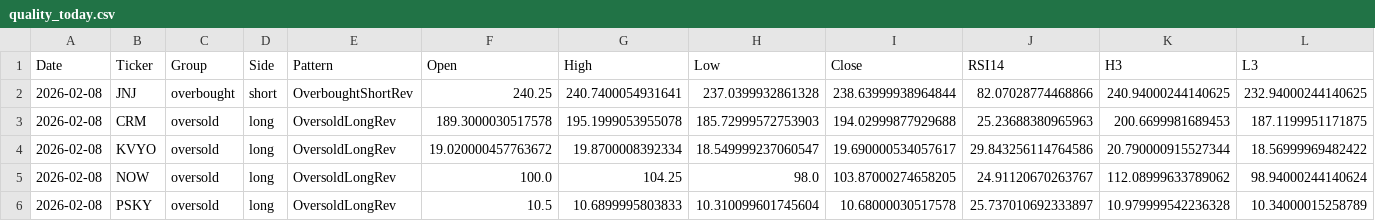
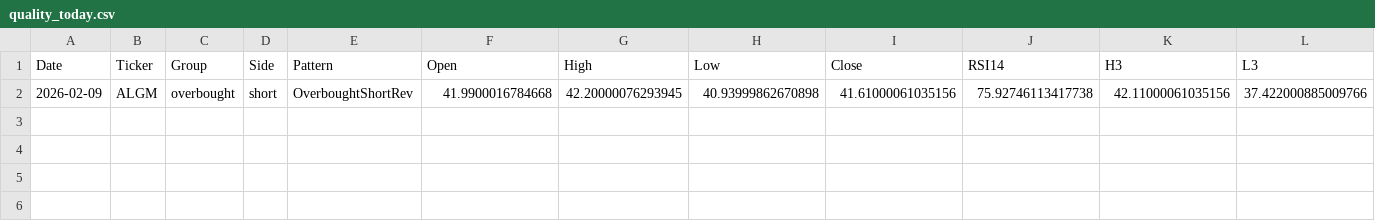
Before and after one commit to mpincus/SwingScannerWatchlist-GPT, a CSV file: data/quality_today.csv, drawn as a sheet; only a part is shown; removed rows and columns are numbered as before the commit, all else as after; rows hold the shown columns only; the diff names each change by its address in the sheet, - before the commit and + after, or states it on an @@ line.

```diff
--- a/data/quality_today.csv
+++ b/data/quality_today.csv
-row 2: 2026-02-08 | JNJ | overbought | short | OverboughtShortRev | 240.25 | 240.7400054931641 | 237.0399932861328 | 238.63999938964844 | 82.07028774468866 | 240.94000244140625 | 232.94000244140625
-row 3: 2026-02-08 | CRM | oversold | long | OversoldLongRev | 189.3000030517578 | 195.1999053955078 | 185.72999572753903 | 194.02999877929688 | 25.23688380965963 | 200.6699981689453 | 187.1199951171875
-row 4: 2026-02-08 | KVYO | oversold | long | OversoldLongRev | 19.020000457763672 | 19.8700008392334 | 18.549999237060547 | 19.690000534057617 | 29.843256114764586 | 20.790000915527344 | 18.56999969482422
-row 5: 2026-02-08 | NOW | oversold | long | OversoldLongRev | 100.0 | 104.25 | 98.0 | 103.87000274658205 | 24.91120670263767 | 112.08999633789062 | 98.94000244140624
-row 6: 2026-02-08 | PSKY | oversold | long | OversoldLongRev | 10.5 | 10.6899995803833 | 10.310099601745604 | 10.68000030517578 | 25.737010692333897 | 10.979999542236328 | 10.34000015258789
+row 2: 2026-02-09 | ALGM | overbought | short | OverboughtShortRev | 41.9900016784668 | 42.20000076293945 | 40.93999862670898 | 41.61000061035156 | 75.92746113417738 | 42.11000061035156 | 37.422000885009766
```
Also changed, not shown: docs/quality_today.csv.
